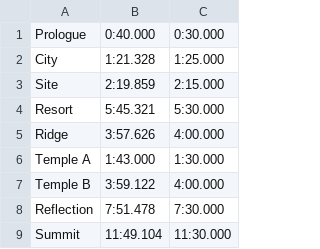
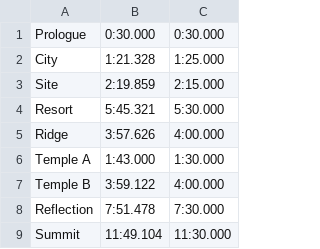
Before and after one commit to greenteasocha/celeste-sob, a CSV file: chapters.csv, drawn as a sheet.

```diff
--- a/chapters.csv
+++ b/chapters.csv
@@ -1,2 +1,2 @@
-Prologue,0:40.000,0:30.000
+Prologue,0:30.000,0:30.000
 City,1:21.328,1:25.000
```
Also changed, not shown: 1 other file.
